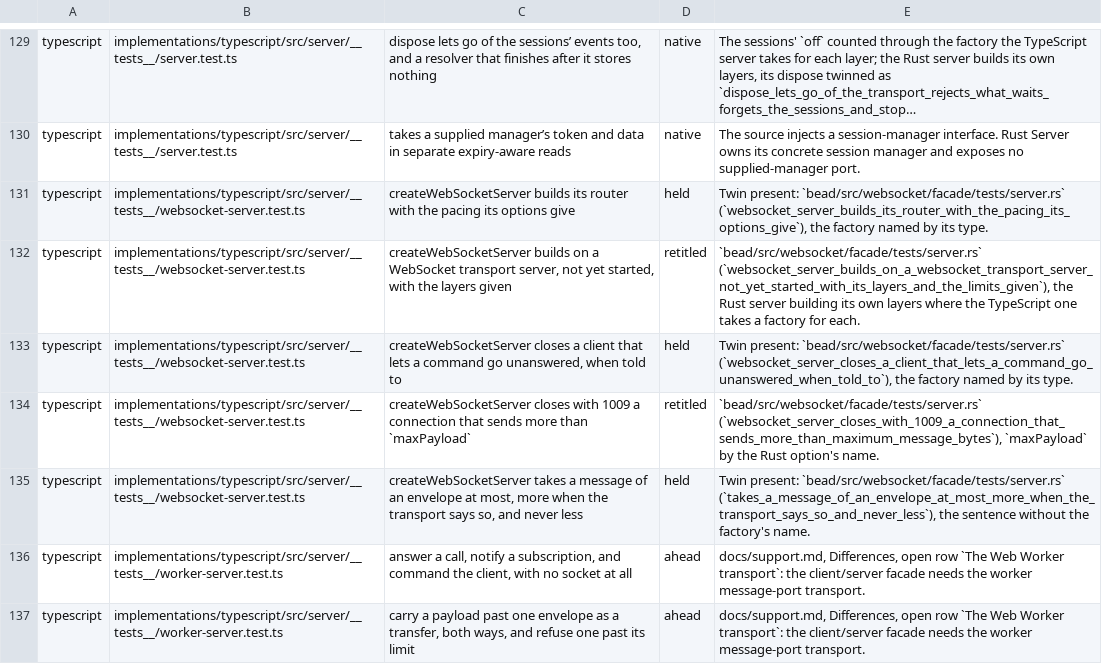
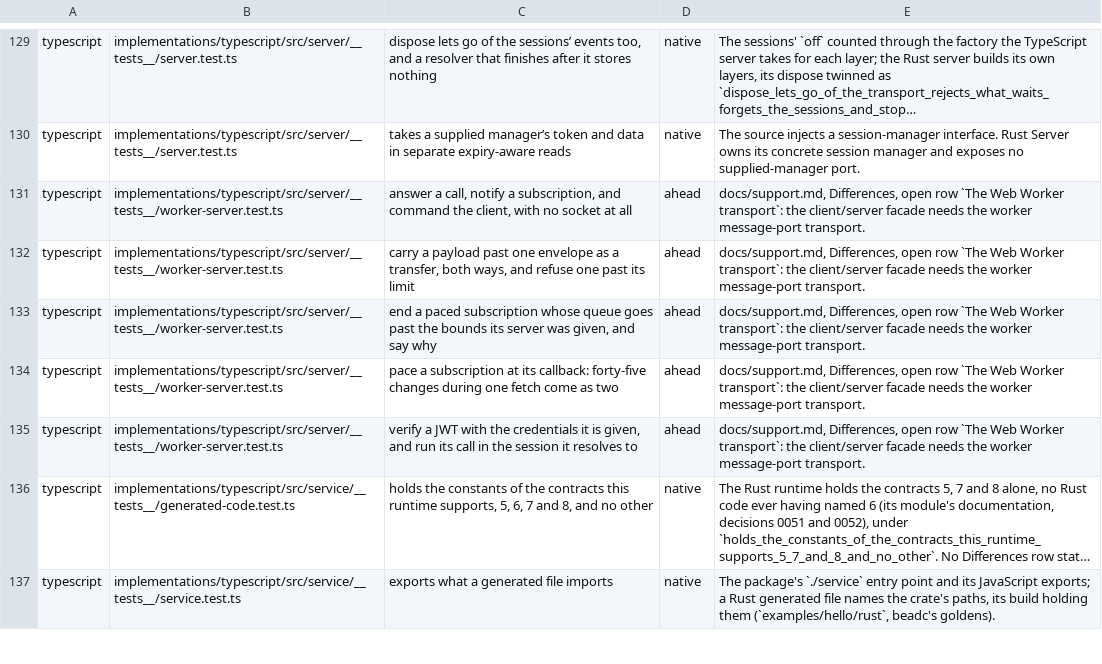
Before and after one commit to francisdesjardins/bead, a TSV file: tools/twins.tsv, drawn as a sheet; only a part is shown, gaps mark what is left out; the shorter side is filled out with more unchanged rows; long unchanged cells end in …; the diff names each change by its address in the sheet, - before the commit and + after, or states it on an @@ line.

Commit message:
test(typescript): align the WebSocket server facade twins
Name construction, message bounds, pacing and unanswered commands by their common Rust sentences.

```diff
--- a/tools/twins.tsv
+++ b/tools/twins.tsv
-row 131: typescript | implementations/typescript/src/server/__tests__/websocket-server.test.ts | createWebSocketServer builds its router with the pacing its options give | held | Twin present: `bead/src/websocket/facade/tests/server.rs` (`websocket_server_builds_its_router_with_the_pacing_its_options_give`), the factory named by its type.
-row 132: typescript | implementations/typescript/src/server/__tests__/websocket-server.test.ts | createWebSocketServer builds on a WebSocket transport server, not yet started, with the layers given | retitled | `bead/src/websocket/facade/tests/server.rs` (`websocket_server_builds_on_a_websocket_transport_server_not_yet_started_with_its_layers_and_the_limits_given`), the Rust server building its own layers where the TypeScript one takes a factory for each.
-row 133: typescript | implementations/typescript/src/server/__tests__/websocket-server.test.ts | createWebSocketServer closes a client that lets a command go unanswered, when told to | held | Twin present: `bead/src/websocket/facade/tests/server.rs` (`websocket_server_closes_a_client_that_lets_a_command_go_unanswered_when_told_to`), the factory named by its type.
-row 134: typescript | implementations/typescript/src/server/__tests__/websocket-server.test.ts | createWebSocketServer closes with 1009 a connection that sends more than `maxPayload` | retitled | `bead/src/websocket/facade/tests/server.rs` (`websocket_server_closes_with_1009_a_connection_that_sends_more_than_maximum_message_bytes`), `maxPayload` by the Rust option's name.
-row 135: typescript | implementations/typescript/src/server/__tests__/websocket-server.test.ts | createWebSocketServer takes a message of an envelope at most, more when the transport says so, and never less | held | Twin present: `bead/src/websocket/facade/tests/server.rs` (`takes_a_message_of_an_envelope_at_most_more_when_the_transport_says_so_and_never_less`), the sentence without the factory's name.
```
Also changed, not shown: 1 other file.
